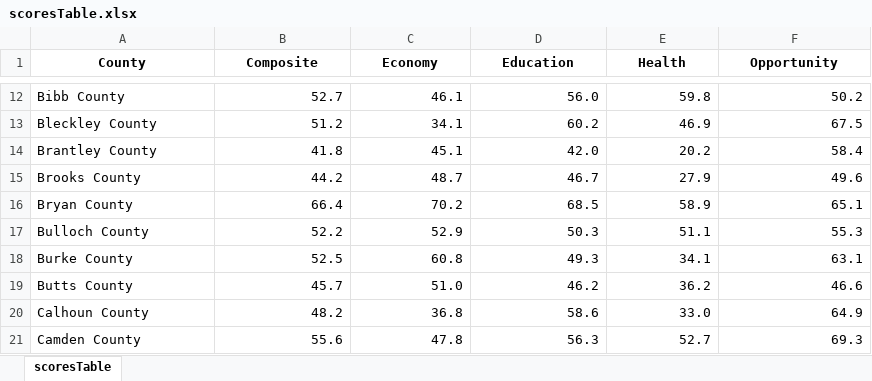
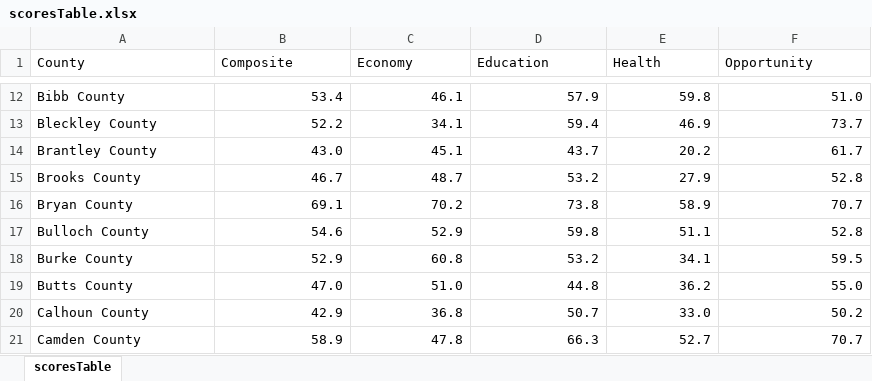
Before and after one commit to mmainzer/county-index, an Excel workbook: data/final/scoresTable.xlsx, sheet scoresTable, drawn as a sheet; only a part is shown, gaps mark what is left out; values as stored, in another font and other column widths than the file's, no borders; the diff covers the shown part only; the diff names each change by its address in the sheet, - before the commit and + after, or states it on an @@ line.

```diff
--- a/data/final/scoresTable.xlsx (sheet scoresTable)
+++ b/data/final/scoresTable.xlsx (sheet scoresTable)
@@ A1:F1 bold: on → off, alignment: center → left @@
-B12 (Composite): 52.7
+B12 (Composite): 53.4
-D12 (Education): 56.0
+D12 (Education): 57.9
-F12 (Opportunity): 50.2
+F12 (Opportunity): 51.0
-B13 (Composite): 51.2
+B13 (Composite): 52.2
-D13 (Education): 60.2
+D13 (Education): 59.4
-F13 (Opportunity): 67.5
+F13 (Opportunity): 73.7
-B14 (Composite): 41.8
+B14 (Composite): 43.0
-D14 (Education): 42.0
+D14 (Education): 43.7
-F14 (Opportunity): 58.4
+F14 (Opportunity): 61.7
-B15 (Composite): 44.2
+B15 (Composite): 46.7
-D15 (Education): 46.7
+D15 (Education): 53.2
-F15 (Opportunity): 49.6
+F15 (Opportunity): 52.8
-B16 (Composite): 66.4
+B16 (Composite): 69.1
-D16 (Education): 68.5
+D16 (Education): 73.8
-F16 (Opportunity): 65.1
+F16 (Opportunity): 70.7
-B17 (Composite): 52.2
+B17 (Composite): 54.6
-D17 (Education): 50.3
+D17 (Education): 59.8
-F17 (Opportunity): 55.3
+F17 (Opportunity): 52.8
-B18 (Composite): 52.5
+B18 (Composite): 52.9
-D18 (Education): 49.3
+D18 (Education): 53.2
-F18 (Opportunity): 63.1
+F18 (Opportunity): 59.5
-B19 (Composite): 45.7
+B19 (Composite): 47.0
-D19 (Education): 46.2
+D19 (Education): 44.8
-F19 (Opportunity): 46.6
+F19 (Opportunity): 55.0
-B20 (Composite): 48.2
+B20 (Composite): 42.9
-D20 (Education): 58.6
+D20 (Education): 50.7
-F20 (Opportunity): 64.9
+F20 (Opportunity): 50.2
-B21 (Composite): 55.6
+B21 (Composite): 58.9
-D21 (Education): 56.3
+D21 (Education): 66.3
-F21 (Opportunity): 69.3
+F21 (Opportunity): 70.7
```
Also changed, not shown: 446 edited cells elsewhere in this sheet, data/final/county-index-dataTest.xlsx, 15 other files.
